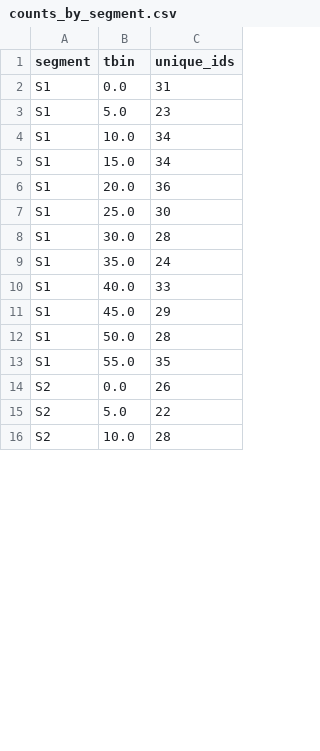
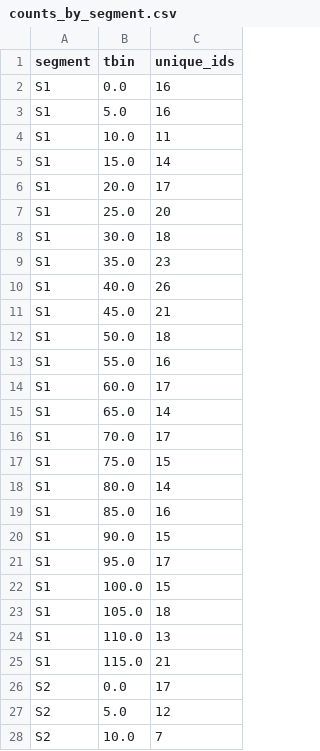
Before and after one commit to moffat11/smarts-curbside-mini, a CSV file: det_track/outputs/counts_by_segment.csv, drawn as a sheet; only a part is shown; the diff covers the shown part only.

```diff
--- a/det_track/outputs/counts_by_segment.csv
+++ b/det_track/outputs/counts_by_segment.csv
@@ -1,16 +1,28 @@
 segment,tbin,unique_ids
-S1,0.0,31
-S1,5.0,23
-S1,10.0,34
-S1,15.0,34
-S1,20.0,36
-S1,25.0,30
-S1,30.0,28
-S1,35.0,24
-S1,40.0,33
-S1,45.0,29
-S1,50.0,28
-S1,55.0,35
-S2,0.0,26
-S2,5.0,22
-S2,10.0,28
+S1,0.0,16
+S1,5.0,16
+S1,10.0,11
+S1,15.0,14
+S1,20.0,17
+S1,25.0,20
+S1,30.0,18
+S1,35.0,23
+S1,40.0,26
+S1,45.0,21
+S1,50.0,18
+S1,55.0,16
+S1,60.0,17
+S1,65.0,14
+S1,70.0,17
+S1,75.0,15
+S1,80.0,14
+S1,85.0,16
+S1,90.0,15
+S1,95.0,17
+S1,100.0,15
+S1,105.0,18
+S1,110.0,13
+S1,115.0,21
+S2,0.0,17
+S2,5.0,12
+S2,10.0,7
```
Also changed, not shown: 36 added rows and 32 edited cells elsewhere in this file, 9 other files.
